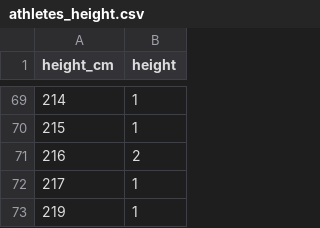
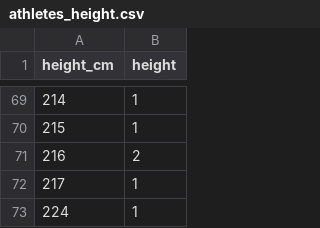
Before and after one commit to cheredia19/paris-2024-osg-athetes, a CSV file: athletes_height.csv, drawn as a sheet; only a part is shown, gaps mark what is left out.

Commit message:
Update athletes_height.csv

```diff
--- a/athletes_height.csv
+++ b/athletes_height.csv
@@ -72,2 +72,2 @@ height_cm,height
 217,1
-219,1
+224,1
```
